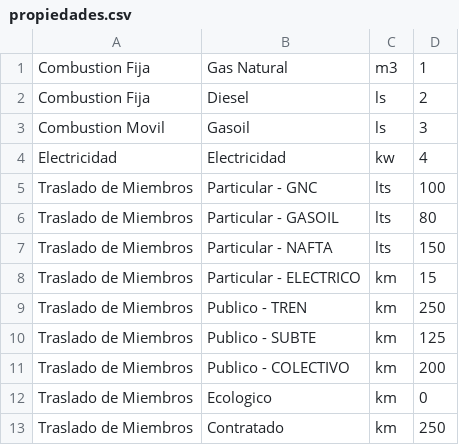
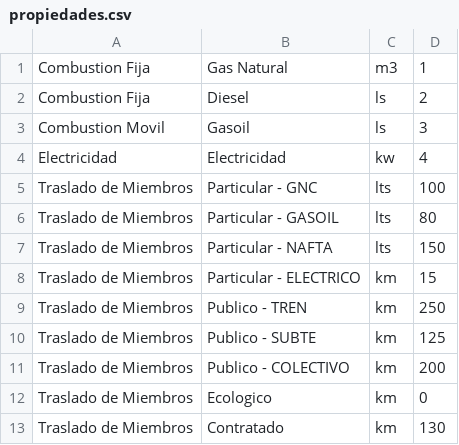
Before and after one commit to SebasCafiero/huella-carbono-sw, a CSV file: src/main/resources/propiedades.csv, drawn as a sheet.

```diff
--- a/src/main/resources/propiedades.csv
+++ b/src/main/resources/propiedades.csv
@@ -12,2 +12,2 @@
 "Traslado de Miembros", "Ecologico", "km", "0"
-"Traslado de Miembros", "Contratado", "km", "250"
+"Traslado de Miembros", "Contratado", "km", "130"
```
Also changed, not shown: 2 other files.
